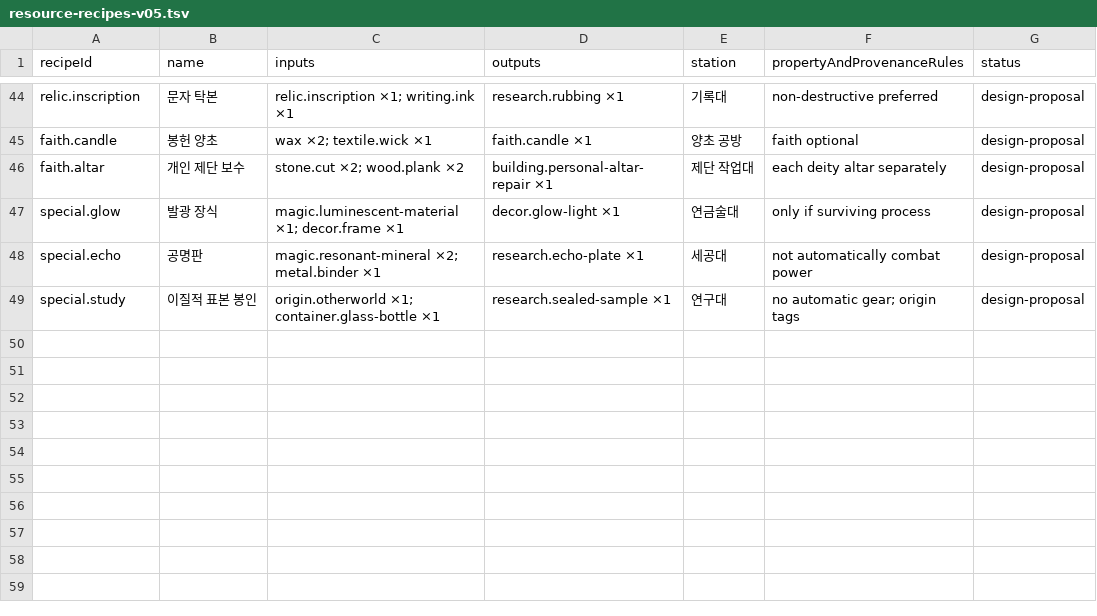
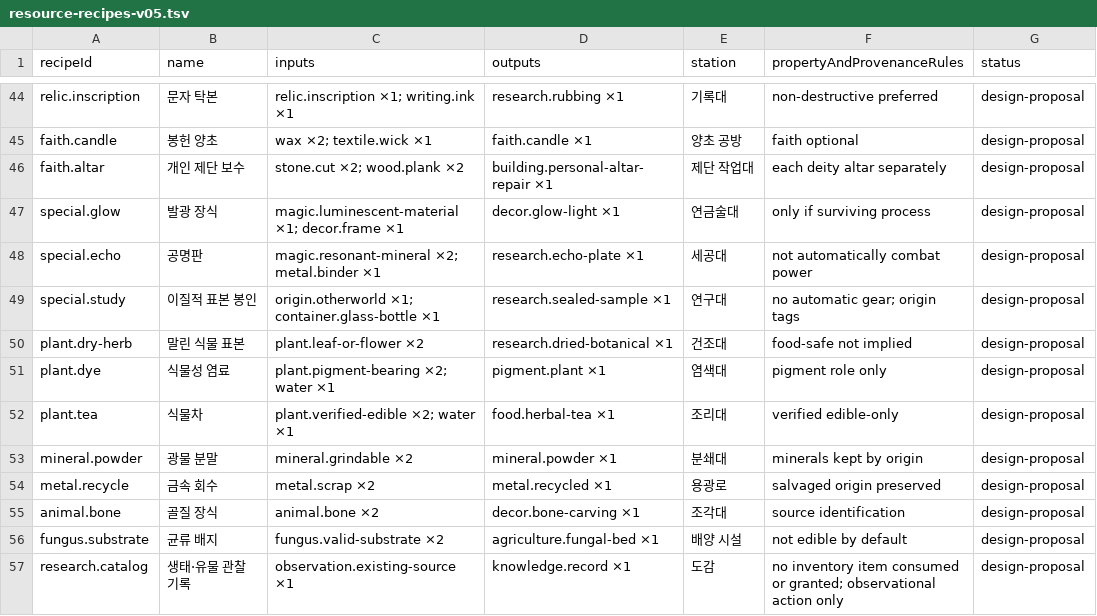
Before and after one commit to KK0NGCHI/fantasy-life-sim, a TSV file: docs/resource-recipes-v05.tsv, drawn as a sheet; only a part is shown, gaps mark what is left out; the diff names each change by its address in the sheet, - before the commit and + after, or states it on an @@ line.

Commit message:
docs(resources): add targeted botanical, recycling and research recipe candidates

```diff
--- a/docs/resource-recipes-v05.tsv
+++ b/docs/resource-recipes-v05.tsv
+row 50: plant.dry-herb | 말린 식물 표본 | plant.leaf-or-flower ×2 | research.dried-botanical ×1 | 건조대 | food-safe not implied | design-proposal
+row 51: plant.dye | 식물성 염료 | plant.pigment-bearing ×2; water ×1 | pigment.plant ×1 | 염색대 | pigment role only | design-proposal
+row 52: plant.tea | 식물차 | plant.verified-edible ×2; water ×1 | food.herbal-tea ×1 | 조리대 | verified edible-only | design-proposal
+row 53: mineral.powder | 광물 분말 | mineral.grindable ×2 | mineral.powder ×1 | 분쇄대 | minerals kept by origin | design-proposal
+row 54: metal.recycle | 금속 회수 | metal.scrap ×2 | metal.recycled ×1 | 용광로 | salvaged origin preserved | design-proposal
+row 55: animal.bone | 골질 장식 | animal.bone ×2 | decor.bone-carving ×1 | 조각대 | source identification | design-proposal
+row 56: fungus.substrate | 균류 배지 | fungus.valid-substrate ×2 | agriculture.fungal-bed ×1 | 배양 시설 | not edible by default | design-proposal
+row 57: research.catalog | 생태·유물 관찰 기록 | observation.existing-source ×1 | knowledge.record ×1 | 도감 | no inventory item consumed or granted; observational action only | design-proposal
```
